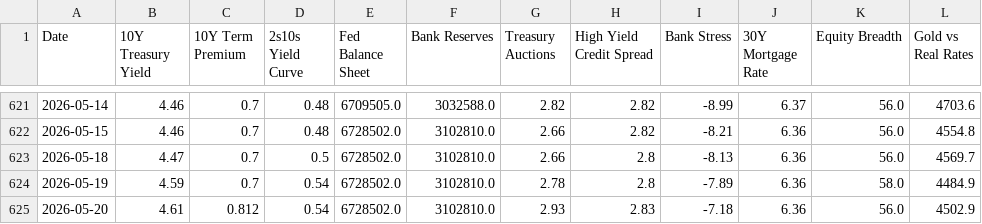
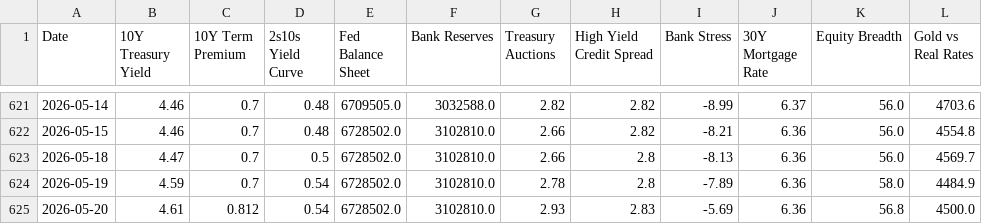
Before and after one commit to tyoungg/macro-dashboard, a CSV file: data/history/indicators_history.csv, drawn as a sheet; only a part is shown, gaps mark what is left out.

```diff
--- a/data/history/indicators_history.csv
+++ b/data/history/indicators_history.csv
@@ -624,2 +624,2 @@ Date,10Y Treasury Yield,10Y Term Premium,2s10s Yield Curve,Fed Balance Sheet,Ban
 2026-05-19,4.59,0.7,0.54,6728502.0,3102810.0,2.78,2.8,-7.89,6.36,58.0,4484.9
-2026-05-20,4.61,0.812,0.54,6728502.0,3102810.0,2.93,2.83,-7.18,6.36,56.0,4502.9
+2026-05-20,4.61,0.812,0.54,6728502.0,3102810.0,2.93,2.83,-5.69,6.36,56.8,4500.0
```
Also changed, not shown: 8 other files.
